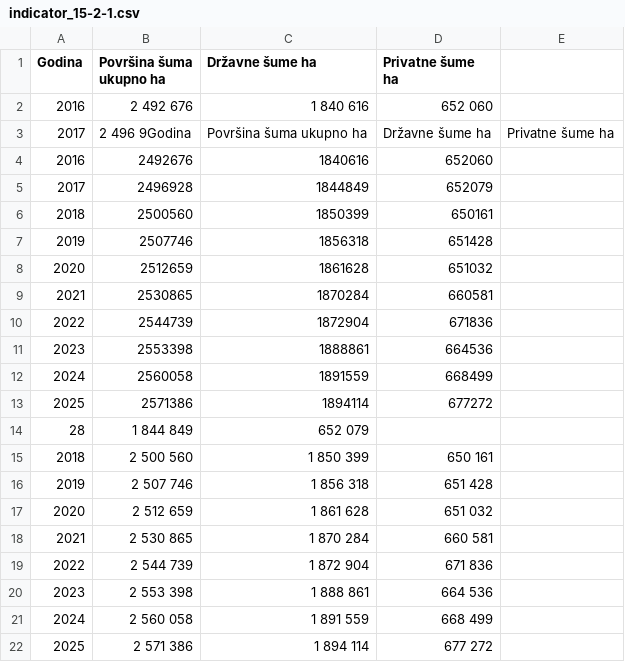
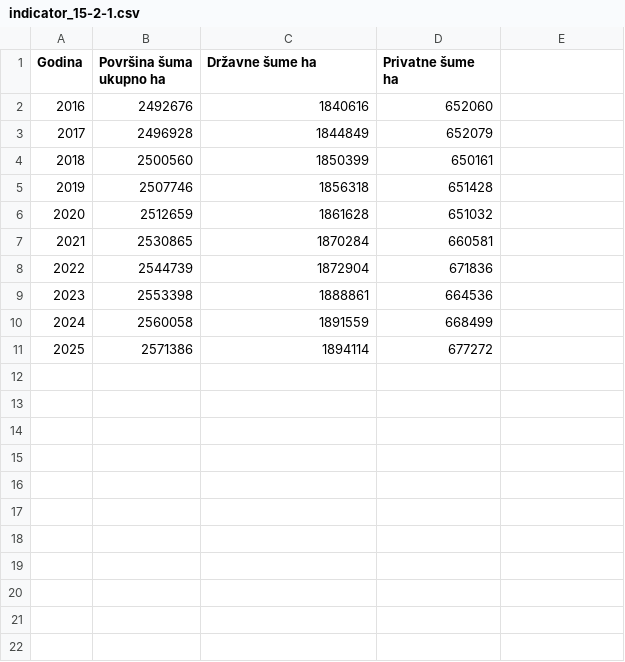
Before and after one commit to CroatianBureauOfStatistics/sdg-indicators, a CSV file: data/indicator_15-2-1.csv, drawn as a sheet.

Commit message:
Update indicator_15-2-1.csv

```diff
--- a/data/indicator_15-2-1.csv
+++ b/data/indicator_15-2-1.csv
@@ -1,4 +1,2 @@
 Godina,Površina šuma ukupno ha,Državne šume ha,Privatne šume ha
-2016,2 492 676,1 840 616,652 060
-2017,2 496 9Godina,Površina šuma ukupno ha,Državne šume ha,Privatne šume ha
 2016,2492676,1840616,652060
@@ -13,10 +11 @@ Godina,Površina šuma ukupno ha,Državne šume ha,Privatne šume ha
 2025,2571386,1894114,677272
-28,1 844 849,652 079
-2018,2 500 560,1 850 399,650 161
-2019,2 507 746,1 856 318,651 428
-2020,2 512 659,1 861 628,651 032
-2021,2 530 865,1 870 284,660 581
-2022,2 544 739,1 872 904,671 836
-2023,2 553 398,1 888 861,664 536
-2024,2 560 058,1 891 559,668 499
-2025,2 571 386,1 894 114,677 272
```
